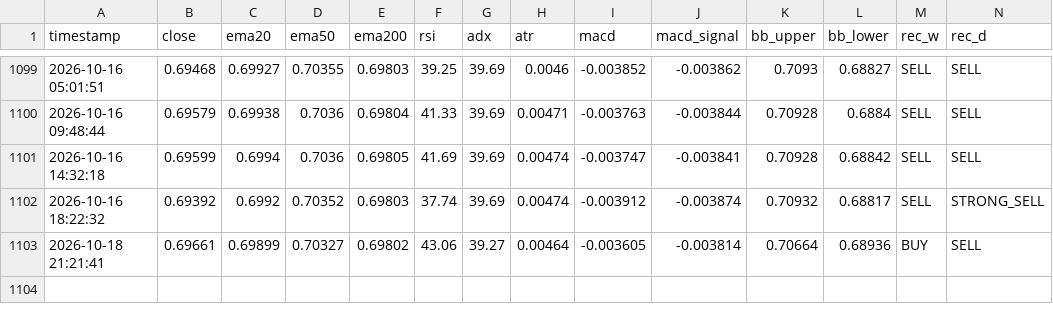
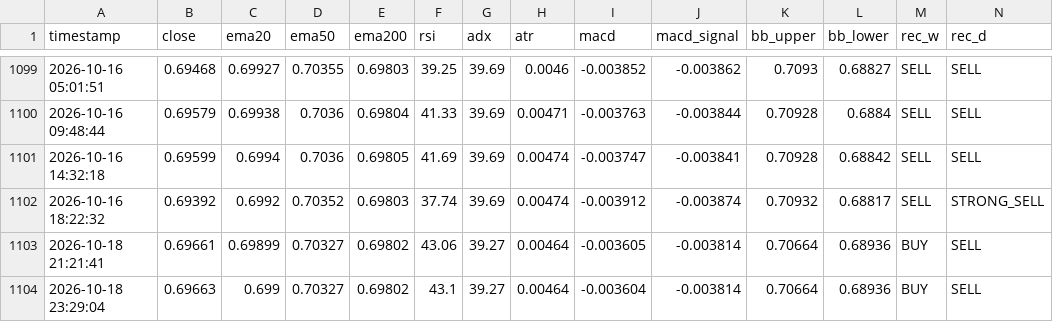
Before and after one commit to lokhrafa/TriviumDashboard, a CSV file: data/ohlc_audusd.csv, drawn as a sheet; only a part is shown, gaps mark what is left out; rows hold the shown columns only; the diff names each change by its address in the sheet, - before the commit and + after, or states it on an @@ line.

```diff
--- a/data/ohlc_audusd.csv
+++ b/data/ohlc_audusd.csv
+row 1104: 2026-10-18 23:29:04 | 0.69663 | 0.699 | 0.70327 | 0.69802 | 43.1 | 39.27 | 0.00464 | -0.003604 | -0.003814 | 0.70664 | 0.68936 | BUY | SELL
```
Also changed, not shown: data/ohlc_eurusd.csv, data/ohlc_gbpusd.csv, 3 other files.
